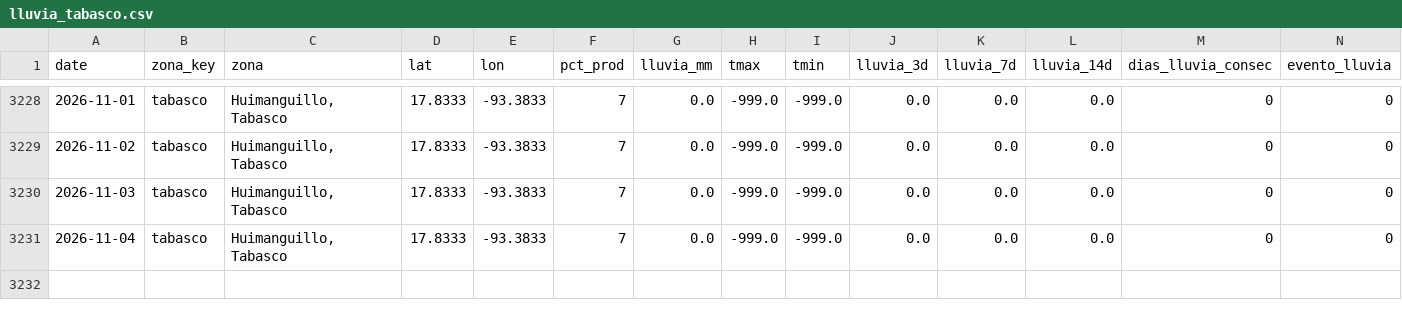
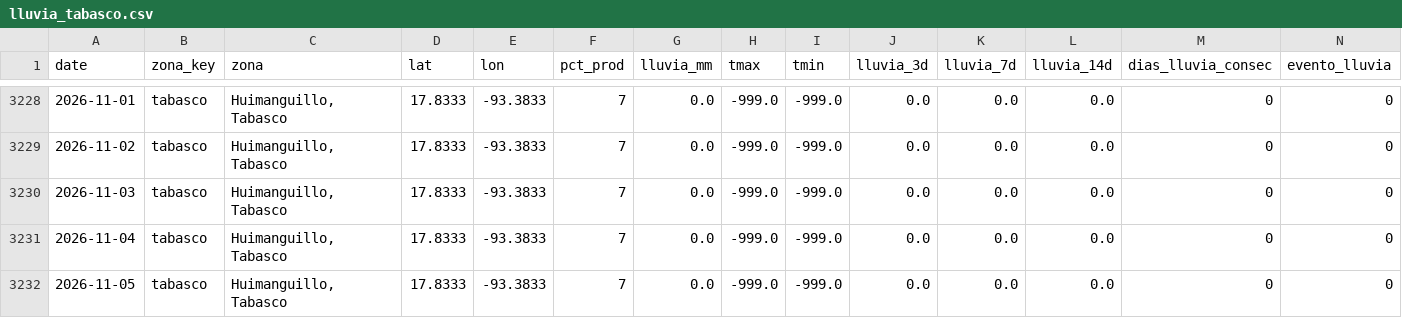
Before and after one commit to savic14/lime_intel, a CSV file: data/processed/lluvia_tabasco.csv, drawn as a sheet; only a part is shown, gaps mark what is left out; the diff names each change by its address in the sheet, - before the commit and + after, or states it on an @@ line.

```diff
--- a/data/processed/lluvia_tabasco.csv
+++ b/data/processed/lluvia_tabasco.csv
+row 3232: 2026-11-05 | tabasco | Huimanguillo, Tabasco | 17.8333 | -93.3833 | 7 | 0.0 | -999.0 | -999.0 | 0.0 | 0.0 | 0.0 | 0 | 0
```
Also changed, not shown: data/processed/lluvia_mtt.csv, data/processed/lluvia_slp.csv, 7 other files.
